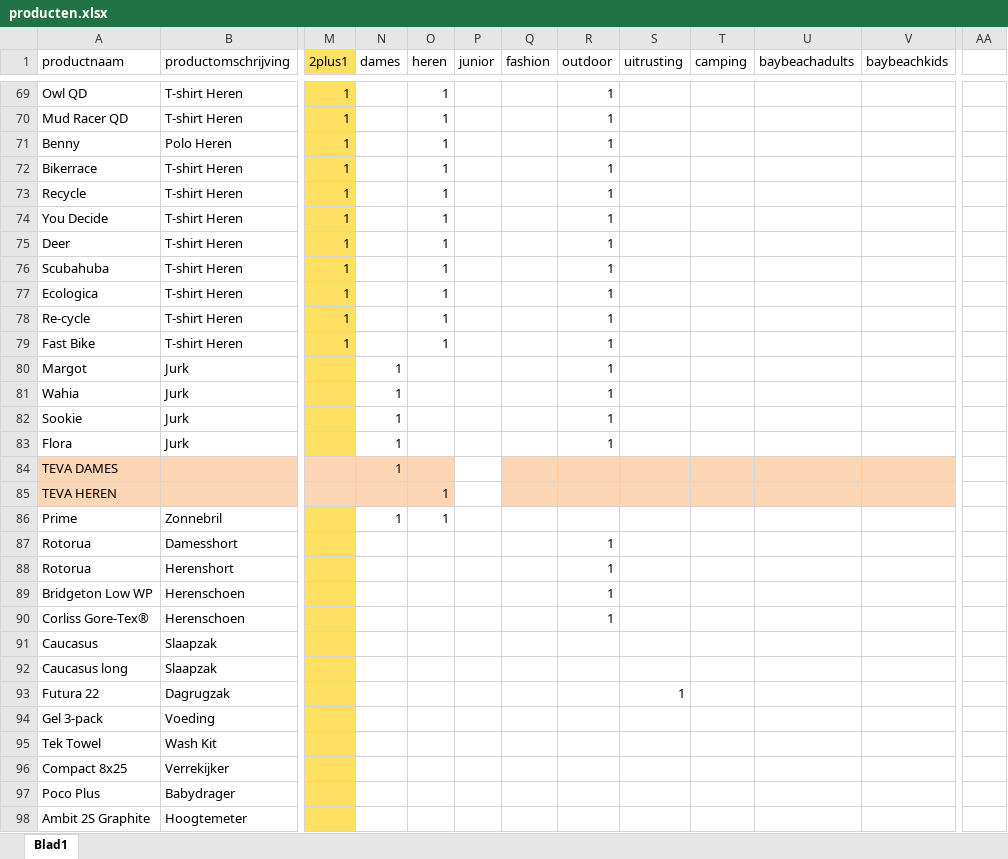
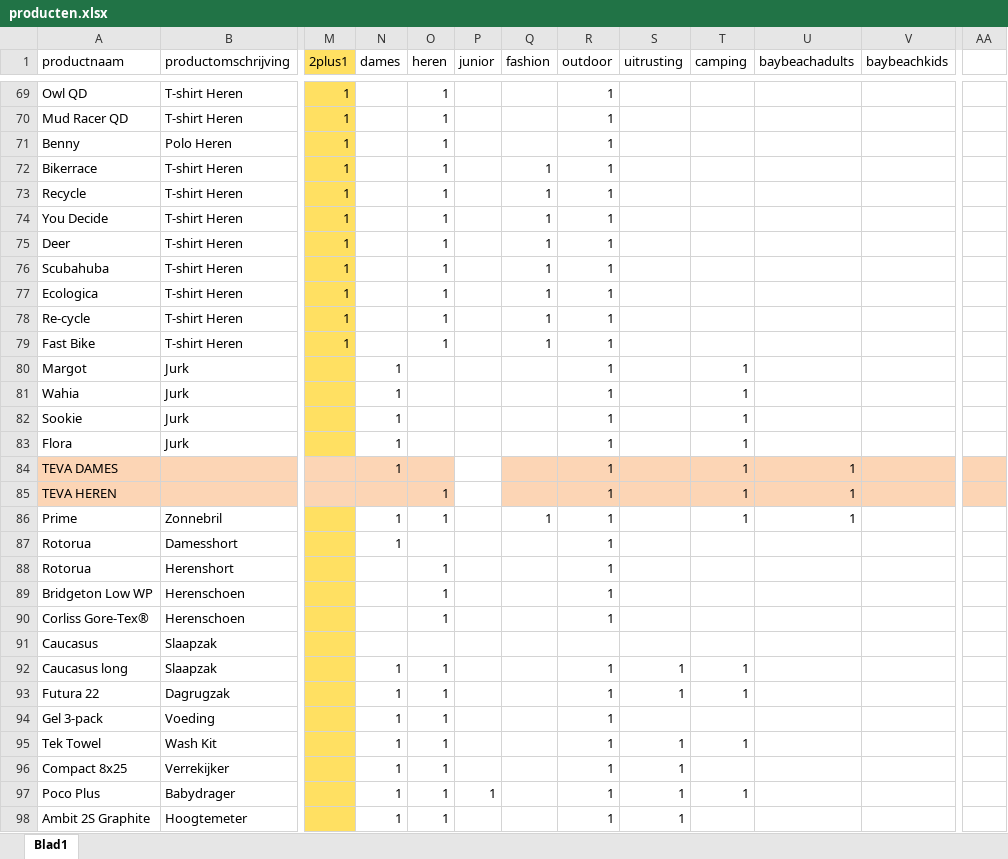
Before and after one commit to ASAdventure-web/LP_folder_1505, an Excel workbook: excel/producten.xlsx, sheet Blad1, drawn as a sheet; only a part is shown, gaps mark what is left out; values as stored, in another font and other column widths than the file's, no borders; the diff covers the shown part only; the diff names each change by its address in the sheet, - before the commit and + after, or states it on an @@ line.

Commit message:
producten.xlsx assign products to categories

```diff
--- a/excel/producten.xlsx (sheet Blad1)
+++ b/excel/producten.xlsx (sheet Blad1)
-Q72:Q79 (fashion): (empty)
+Q72:Q79 (fashion): 1
-T80:T86 (camping): (empty)
+T80:T86 (camping): 1
-R84:R86 (outdoor): (empty)
+R84:R86 (outdoor): 1
-U84:U86 (baybeachadults): (empty)
+U84:U86 (baybeachadults): 1
-AA84:AA85 fill: none
+AA84:AA85 fill: #FCD5B5
-Q86 (fashion): (empty)
+Q86 (fashion): 1
-N87 (dames): (empty)
+N87 (dames): 1
-O88:O90 (heren): (empty)
+O88:O90 (heren): 1
-N92:N98 (dames): (empty)
+N92:N98 (dames): 1
-O92:O98 (heren): (empty)
+O92:O98 (heren): 1
-R92:R98 (outdoor): (empty)
+R92:R98 (outdoor): 1
-S92 (uitrusting): (empty)
+S92 (uitrusting): 1
-T92:T93 (camping): (empty)
+T92:T93 (camping): 1
-S95:S98 (uitrusting): (empty)
+S95:S98 (uitrusting): 1
-T95 (camping): (empty)
+T95 (camping): 1
-P97 (junior): (empty)
+P97 (junior): 1
-T97 (camping): (empty)
+T97 (camping): 1
```
Also changed, not shown: 157 edited cells and cell formats elsewhere in this sheet.
